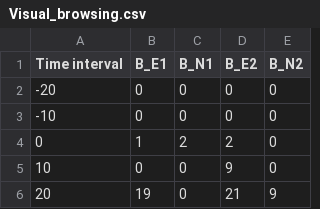
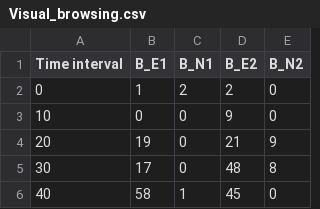
Before and after one commit to siret-junior/ViretTool, a CSV file: src/LogsProcessing/R scripts/Visual_browsing.csv, drawn as a sheet; only a part is shown; the shorter side is filled out with more unchanged rows; the diff names each change by its address in the sheet, - before the commit and + after, or states it on an @@ line.

```diff
--- a/src/LogsProcessing/R scripts/Visual_browsing.csv
+++ b/src/LogsProcessing/R scripts/Visual_browsing.csv
-row 2: -20 | 0 | 0 | 0 | 0
-row 3: -10 | 0 | 0 | 0 | 0
```
Also changed, not shown: src/LogsProcessing/R scripts/Textual_browsing.csv, src/LogsProcessing/R scripts/Textual_queries.csv, 7 other files.
